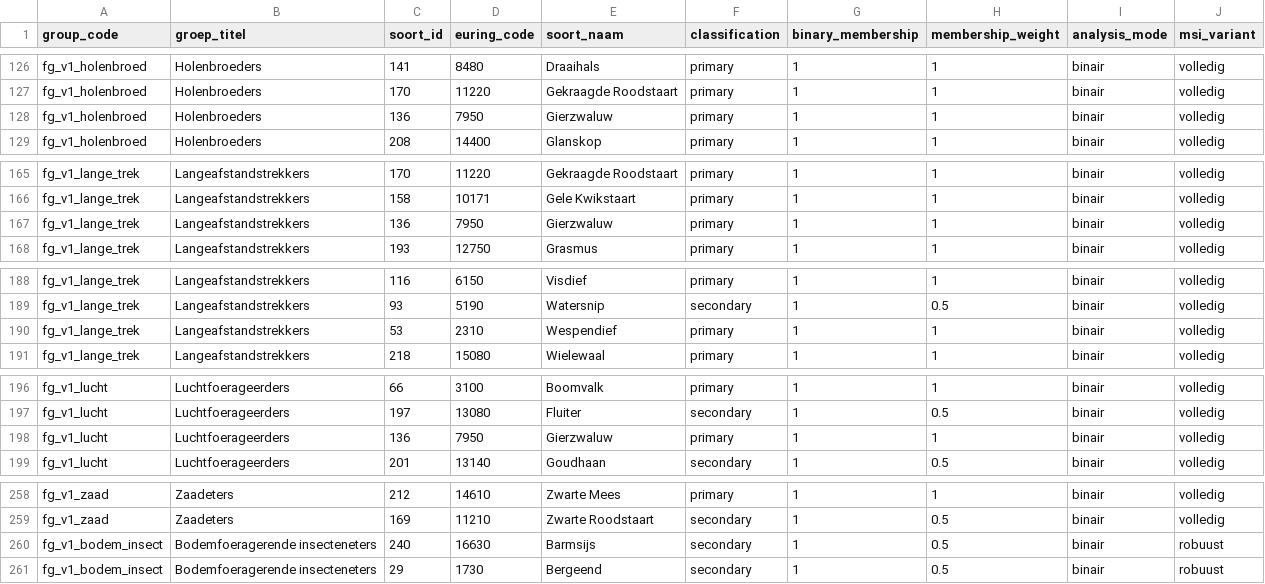
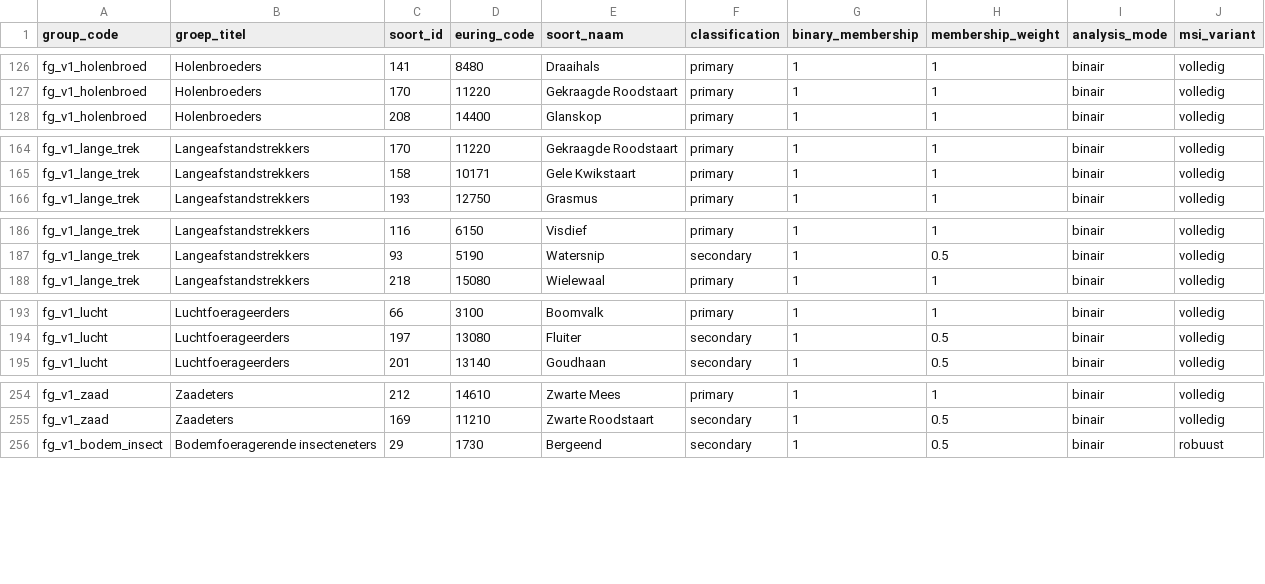
Before and after one commit to Ton2241/Meijendel, a CSV file: trim_msi_evg/functionele_groepssamenstelling.csv, drawn as a sheet; only a part is shown, gaps mark what is left out; the diff covers the shown part only.

```diff
--- a/trim_msi_evg/functionele_groepssamenstelling.csv
+++ b/trim_msi_evg/functionele_groepssamenstelling.csv
@@ -127,3 +127,2 @@
 "fg_v1_holenbroed","Holenbroeders",170,11220,"Gekraagde Roodstaart","primary",1,1,"binair","volledig"
-"fg_v1_holenbroed","Holenbroeders",136,7950,"Gierzwaluw","primary",1,1,"binair","volledig"
 "fg_v1_holenbroed","Holenbroeders",208,14400,"Glanskop","primary",1,1,"binair","volledig"
@@ -166,3 +165,2 @@
 "fg_v1_lange_trek","Langeafstandstrekkers",158,10171,"Gele Kwikstaart","primary",1,1,"binair","volledig"
-"fg_v1_lange_trek","Langeafstandstrekkers",136,7950,"Gierzwaluw","primary",1,1,"binair","volledig"
 "fg_v1_lange_trek","Langeafstandstrekkers",193,12750,"Grasmus","primary",1,1,"binair","volledig"
@@ -189,3 +187,2 @@
 "fg_v1_lange_trek","Langeafstandstrekkers",93,5190,"Watersnip","secondary",1,0.5,"binair","volledig"
-"fg_v1_lange_trek","Langeafstandstrekkers",53,2310,"Wespendief","primary",1,1,"binair","volledig"
 "fg_v1_lange_trek","Langeafstandstrekkers",218,15080,"Wielewaal","primary",1,1,"binair","volledig"
@@ -197,3 +194,2 @@
 "fg_v1_lucht","Luchtfoerageerders",197,13080,"Fluiter","secondary",1,0.5,"binair","volledig"
-"fg_v1_lucht","Luchtfoerageerders",136,7950,"Gierzwaluw","primary",1,1,"binair","volledig"
 "fg_v1_lucht","Luchtfoerageerders",201,13140,"Goudhaan","secondary",1,0.5,"binair","volledig"
@@ -259,3 +255,2 @@
 "fg_v1_zaad","Zaadeters",169,11210,"Zwarte Roodstaart","secondary",1,0.5,"binair","volledig"
-"fg_v1_bodem_insect","Bodemfoeragerende insecteneters",240,16630,"Barmsijs","secondary",1,0.5,"binair","robuust"
 "fg_v1_bodem_insect","Bodemfoeragerende insecteneters",29,1730,"Bergeend","secondary",1,0.5,"binair","robuust"
```
Also changed, not shown: 6 added rows and 7 removed rows elsewhere in this file, trim/sandra/soorten/soorten_modelstatus.csv, trim/soorten/soorten_bruikbare_tijdreeks_selectie.csv, 43 other files.
